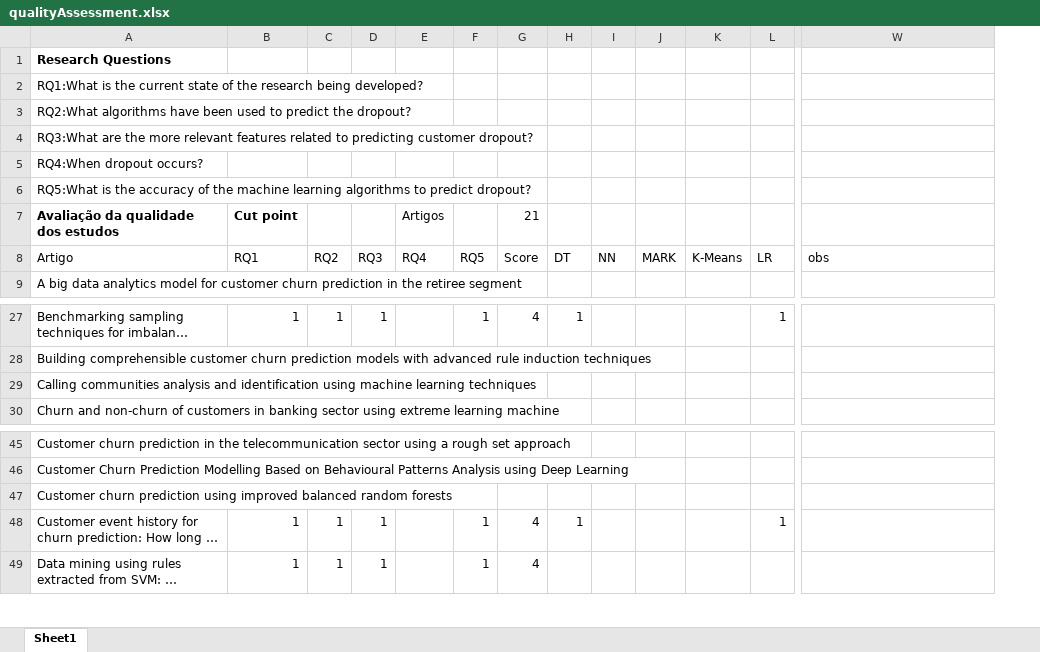
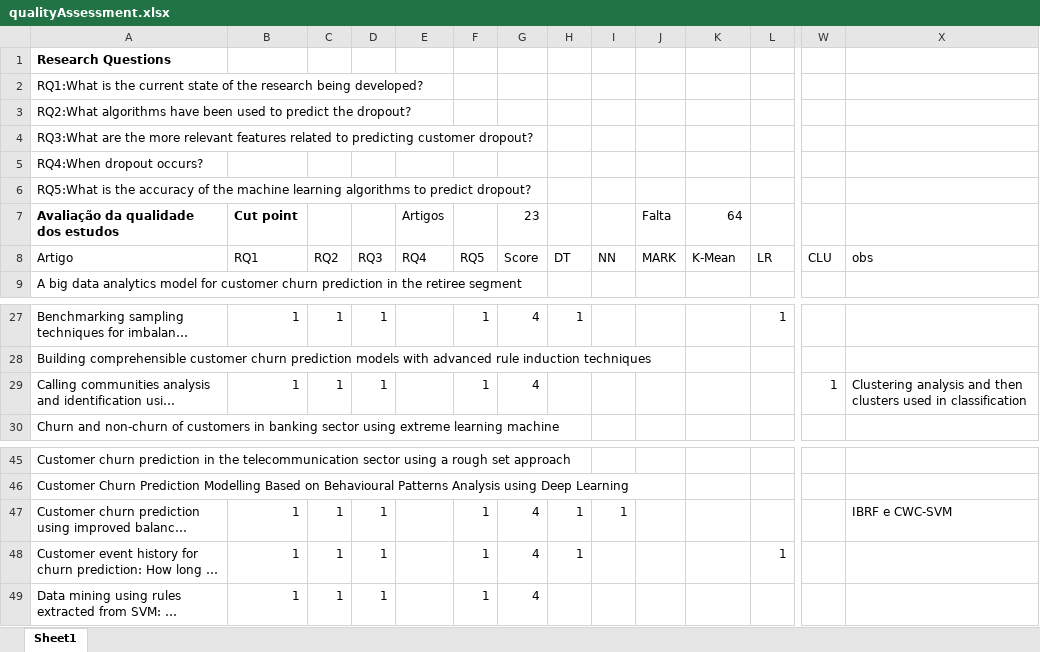
Before and after one commit to pesobreiro/SLRDropout, an Excel workbook: analysis/qualitativeAnalysis/qualityAssessment.xlsx, sheet Sheet1, drawn as a sheet; only a part is shown, gaps mark what is left out; long unchanged cells end in …; values as stored, in another font and other column widths than the file's, no borders; charts and pictures not drawn; addresses are those after the commit; the diff names each change by its address in the sheet, - before the commit and + after, or states it on an @@ line.

```diff
--- a/analysis/qualitativeAnalysis/qualityAssessment.xlsx (sheet Sheet1)
+++ b/analysis/qualitativeAnalysis/qualityAssessment.xlsx (sheet Sheet1)
+column W, row 8: CLU; row 29: 1
-G7: 21
+G7: 23
-J7: (empty)
+J7: Falta
-K7: (empty)
+K7: 64
-K8: K-Means
+K8: K-Mean
-B29: (empty)
+B29: 1
-C29: (empty)
+C29: 1
-D29: (empty)
+D29: 1
-F29: (empty)
+F29: 1
-G29: (empty)
+G29: 4
-X29: (empty)
+X29: Clustering analysis and then clusters used in classification
-B47: (empty)
+B47: 1
-C47: (empty)
+C47: 1
-D47: (empty)
+D47: 1
-F47: (empty)
+F47: 1
-G47: (empty)
+G47: 4
-H47: (empty)
+H47: 1
-I47: (empty)
+I47: 1
-X47: (empty)
+X47: IBRF e CWC-SVM
```
Also changed, not shown: formulas that keep their value, 1 other file.
